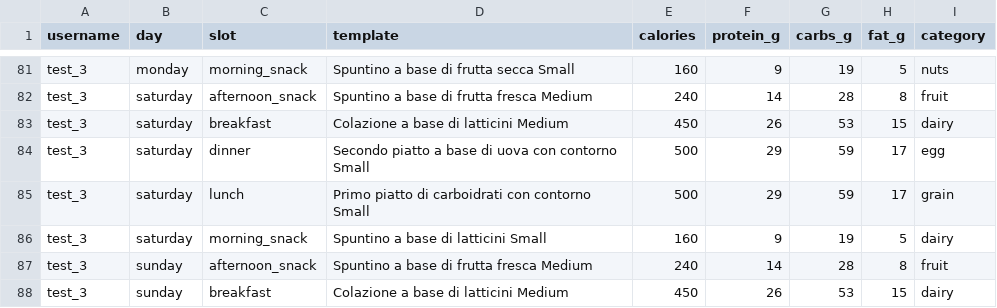
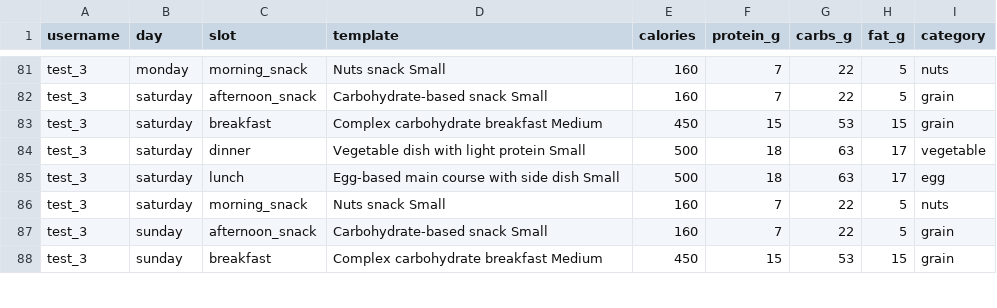
Before and after one commit to acossi-giorgio/nutri-mas, a CSV file: src/data/planner/week_plan_template.csv, drawn as a sheet; only a part is shown, gaps mark what is left out; the diff covers the shown part only; the diff names each change by its address in the sheet, - before the commit and + after, or states it on an @@ line.

```diff
--- a/src/data/planner/week_plan_template.csv
+++ b/src/data/planner/week_plan_template.csv
-D81 (template): Spuntino a base di frutta secca Small
+D81 (template): Nuts snack Small
-F81 (protein_g): 9
+F81 (protein_g): 7
-G81 (carbs_g): 19
+G81 (carbs_g): 22
-D82 (template): Spuntino a base di frutta fresca Medium
+D82 (template): Carbohydrate-based snack Small
-E82 (calories): 240
+E82 (calories): 160
-F82 (protein_g): 14
+F82 (protein_g): 7
-G82 (carbs_g): 28
+G82 (carbs_g): 22
-H82 (fat_g): 8
+H82 (fat_g): 5
-I82 (category): fruit
+I82 (category): grain
-D83 (template): Colazione a base di latticini Medium
+D83 (template): Complex carbohydrate breakfast Medium
-F83 (protein_g): 26
+F83 (protein_g): 15
-I83 (category): dairy
+I83 (category): grain
-D84 (template): Secondo piatto a base di uova con contorno Small
+D84 (template): Vegetable dish with light protein Small
-F84:F85 (protein_g): 29
+F84:F85 (protein_g): 18
-G84:G85 (carbs_g): 59
+G84:G85 (carbs_g): 63
-I84 (category): egg
+I84 (category): vegetable
-D85 (template): Primo piatto di carboidrati con contorno Small
+D85 (template): Egg-based main course with side dish Small
-I85 (category): grain
+I85 (category): egg
-D86 (template): Spuntino a base di latticini Small
+D86 (template): Nuts snack Small
-F86 (protein_g): 9
+F86 (protein_g): 7
-G86 (carbs_g): 19
+G86 (carbs_g): 22
-I86 (category): dairy
+I86 (category): nuts
-D87 (template): Spuntino a base di frutta fresca Medium
+D87 (template): Carbohydrate-based snack Small
-E87 (calories): 240
+E87 (calories): 160
-F87 (protein_g): 14
+F87 (protein_g): 7
-G87 (carbs_g): 28
+G87 (carbs_g): 22
-H87 (fat_g): 8
+H87 (fat_g): 5
-I87 (category): fruit
+I87 (category): grain
-D88 (template): Colazione a base di latticini Medium
+D88 (template): Complex carbohydrate breakfast Medium
-F88 (protein_g): 26
+F88 (protein_g): 15
-I88 (category): dairy
+I88 (category): grain
```
Also changed, not shown: 104 edited cells elsewhere in this file, src/data/chef/templates.csv, src/data/nutritionist/meal_log.csv, 16 other files.
